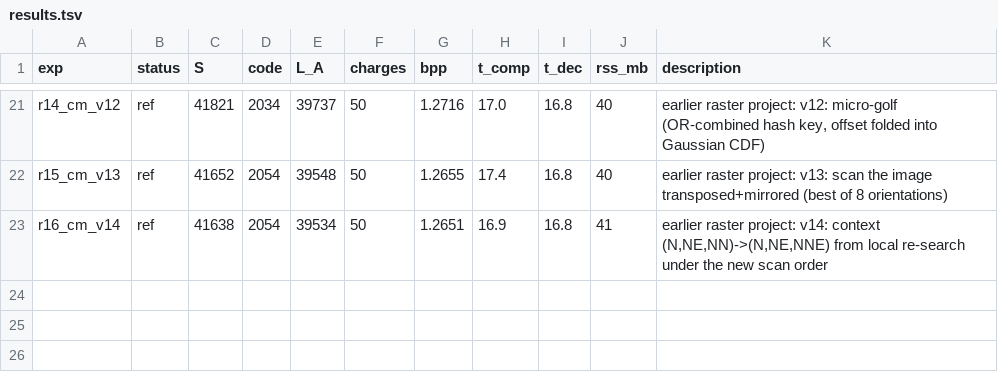
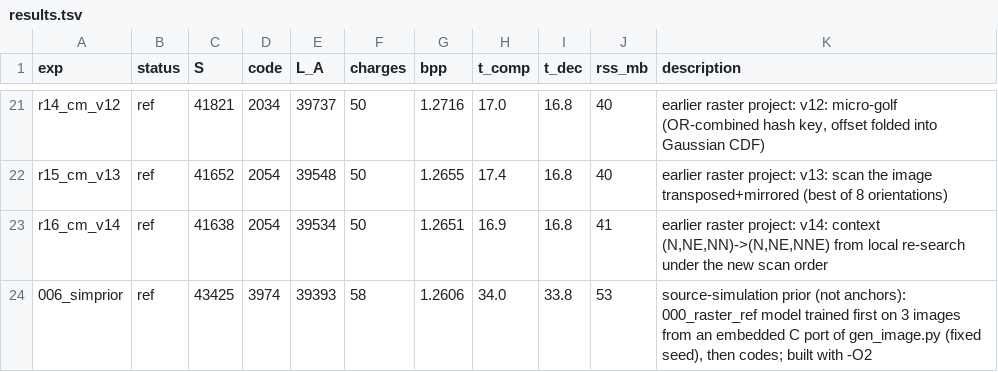
Before and after one commit to barancimen/anchored-compression, a TSV file: results.tsv, drawn as a sheet; only a part is shown, gaps mark what is left out.

```diff
--- a/results.tsv
+++ b/results.tsv
@@ -23 +23,2 @@ r15_cm_v13	ref	41652	2054	39548	50	1.2655	17.4	16.8	40	earlier raster project: v
 r16_cm_v14	ref	41638	2054	39534	50	1.2651	16.9	16.8	41	earlier raster project: v14: context (N,NE,NN)->(N,NE,NNE) from local re-search under the new scan order
+006_simprior	ref	43425	3974	39393	58	1.2606	34.0	33.8	53	source-simulation prior (not anchors): 000_raster_ref model trained first on 3 images from an embedded C port of gen_image.py (fixed seed), then codes; built with -O2
```
Also changed, not shown: lab/generalization.tsv, 7 other files.
